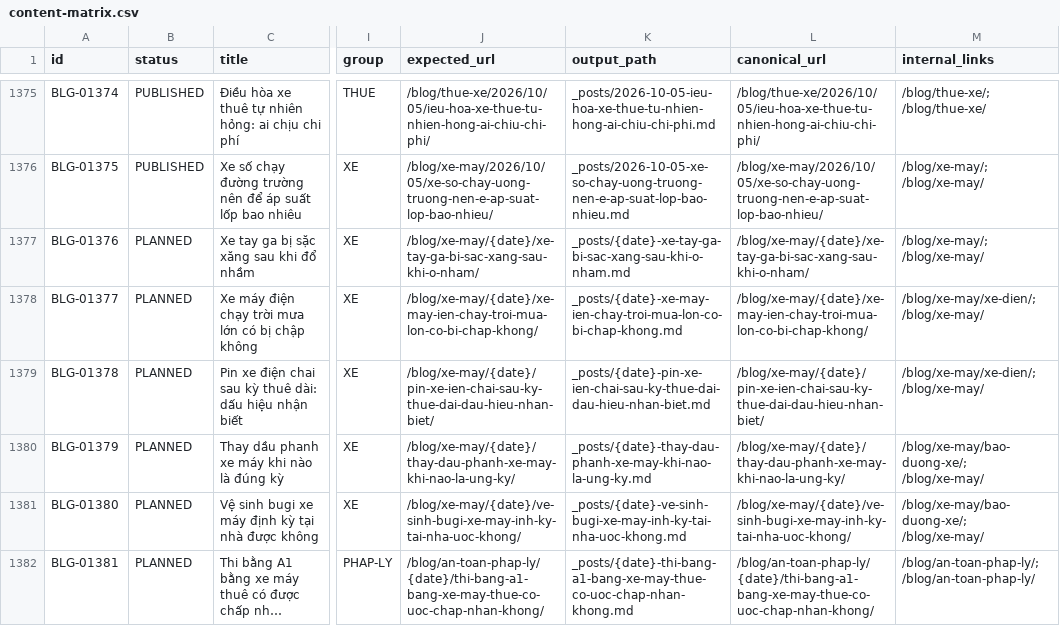
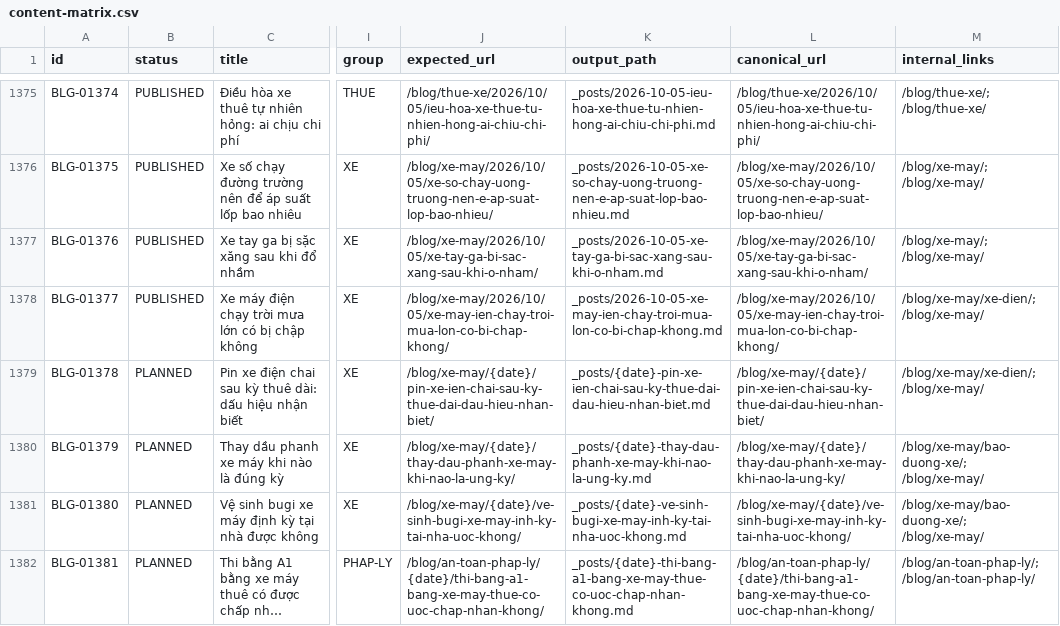
Before and after one commit to thuexemayhanoi/blog, a CSV file: data/content-matrix.csv, drawn as a sheet; only a part is shown, gaps mark what is left out; long unchanged cells end in …; the diff names each change by its address in the sheet, - before the commit and + after, or states it on an @@ line.

Commit message:
factory: new publish (BLG-01376,BLG-01377) [automated txn]

```diff
--- a/data/content-matrix.csv
+++ b/data/content-matrix.csv
-B1377:B1378 (status): PLANNED
+B1377:B1378 (status): PUBLISHED
-J1377 (expected_url): /blog/xe-may/{date}/xe-tay-ga-bi-sac-xang-sau-khi-o-nham/
+J1377 (expected_url): /blog/xe-may/2026/10/05/xe-tay-ga-bi-sac-xang-sau-khi-o-nham/
-K1377 (output_path): _posts/{date}-xe-tay-ga-bi-sac-xang-sau-khi-o-nham.md
+K1377 (output_path): _posts/2026-10-05-xe-tay-ga-bi-sac-xang-sau-khi-o-nham.md
-L1377 (canonical_url): /blog/xe-may/{date}/xe-tay-ga-bi-sac-xang-sau-khi-o-nham/
+L1377 (canonical_url): /blog/xe-may/2026/10/05/xe-tay-ga-bi-sac-xang-sau-khi-o-nham/
-J1378 (expected_url): /blog/xe-may/{date}/xe-may-ien-chay-troi-mua-lon-co-bi-chap-khong/
+J1378 (expected_url): /blog/xe-may/2026/10/05/xe-may-ien-chay-troi-mua-lon-co-bi-chap-khong/
-K1378 (output_path): _posts/{date}-xe-may-ien-chay-troi-mua-lon-co-bi-chap-khong.md
+K1378 (output_path): _posts/2026-10-05-xe-may-ien-chay-troi-mua-lon-co-bi-chap-khong.md
-L1378 (canonical_url): /blog/xe-may/{date}/xe-may-ien-chay-troi-mua-lon-co-bi-chap-khong/
+L1378 (canonical_url): /blog/xe-may/2026/10/05/xe-may-ien-chay-troi-mua-lon-co-bi-chap-khong/
```
Also changed, not shown: 15 other files.
